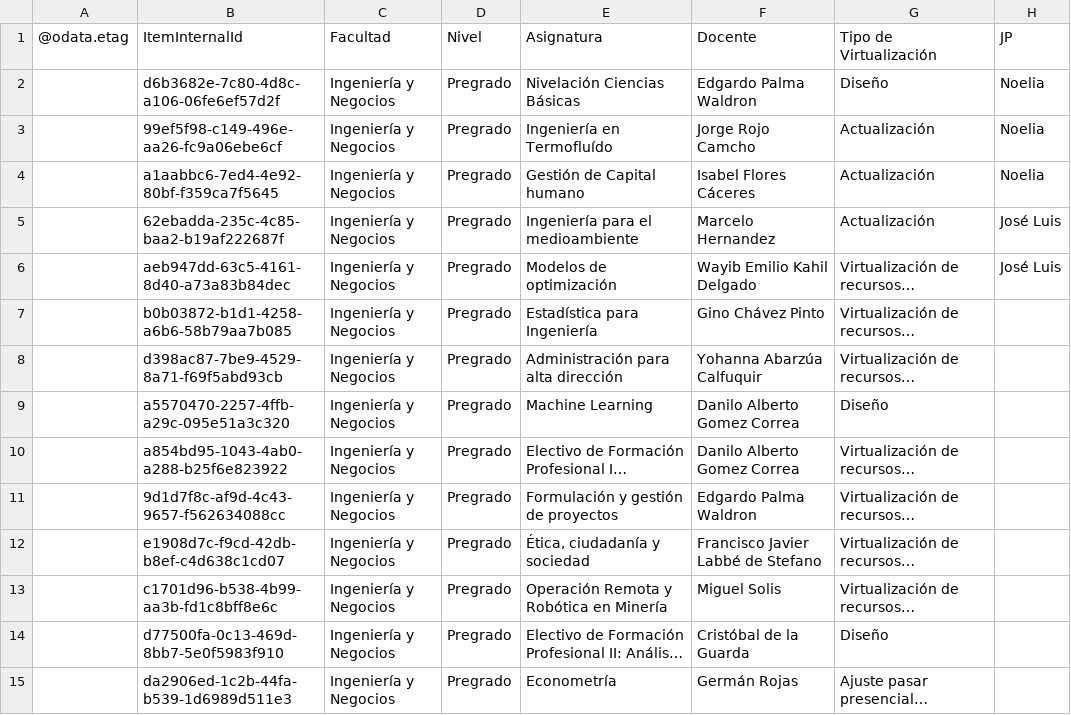
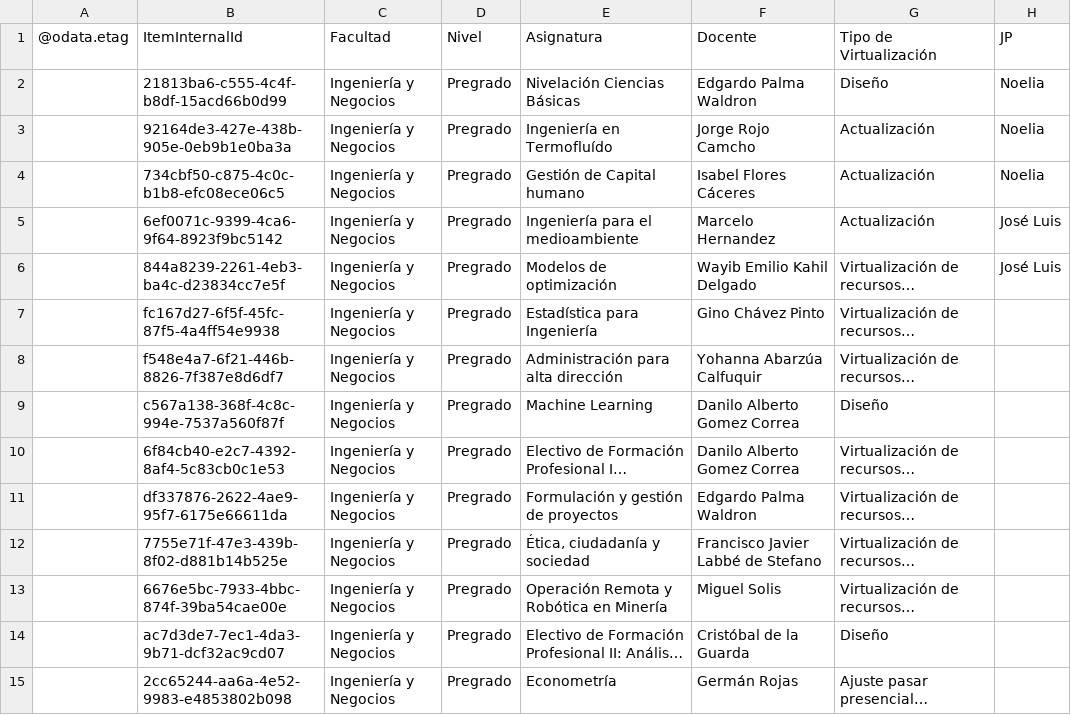
Before and after one commit to joseluissalazar81-spec/seguimiento-proyecto-2026-1, a CSV file: data/seguimiento-2026-2.csv, drawn as a sheet; only a part is shown; long unchanged cells end in …; the diff covers the shown part only; the diff names each change by its address in the sheet, - before the commit and + after, or states it on an @@ line.

Commit message:
Actualizar CSV 2026-2

```diff
--- a/data/seguimiento-2026-2.csv
+++ b/data/seguimiento-2026-2.csv
-B2: d6b3682e-7c80-4d8c-a106-06fe6ef57d2f
+B2: 21813ba6-c555-4c4f-b8df-15acd66b0d99
-B3: 99ef5f98-c149-496e-aa26-fc9a06ebe6cf
+B3: 92164de3-427e-438b-905e-0eb9b1e0ba3a
-B4: a1aabbc6-7ed4-4e92-80bf-f359ca7f5645
+B4: 734cbf50-c875-4c0c-b1b8-efc08ece06c5
-B5: 62ebadda-235c-4c85-baa2-b19af222687f
+B5: 6ef0071c-9399-4ca6-9f64-8923f9bc5142
-B6: aeb947dd-63c5-4161-8d40-a73a83b84dec
+B6: 844a8239-2261-4eb3-ba4c-d23834cc7e5f
-B7: b0b03872-b1d1-4258-a6b6-58b79aa7b085
+B7: fc167d27-6f5f-45fc-87f5-4a4ff54e9938
-B8: d398ac87-7be9-4529-8a71-f69f5abd93cb
+B8: f548e4a7-6f21-446b-8826-7f387e8d6df7
-B9: a5570470-2257-4ffb-a29c-095e51a3c320
+B9: c567a138-368f-4c8c-994e-7537a560f87f
-B10: a854bd95-1043-4ab0-a288-b25f6e823922
+B10: 6f84cb40-e2c7-4392-8af4-5c83cb0c1e53
-B11: 9d1d7f8c-af9d-4c43-9657-f562634088cc
+B11: df337876-2622-4ae9-95f7-6175e66611da
-B12: e1908d7c-f9cd-42db-b8ef-c4d638c1cd07
+B12: 7755e71f-47e3-439b-8f02-d881b14b525e
-B13: c1701d96-b538-4b99-aa3b-fd1c8bff8e6c
+B13: 6676e5bc-7933-4bbc-874f-39ba54cae00e
-B14: d77500fa-0c13-469d-8bb7-5e0f5983f910
+B14: ac7d3de7-7ec1-4da3-9b71-dcf32ac9cd07
-B15: da2906ed-1c2b-44fa-b539-1d6989d511e3
+B15: 2cc65244-aa6a-4e52-9983-e4853802b098
```
Also changed, not shown: 44 edited cells elsewhere in this file.
